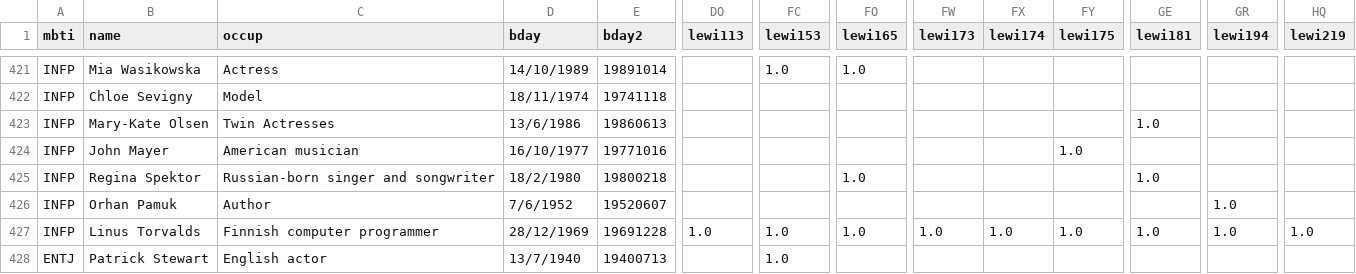
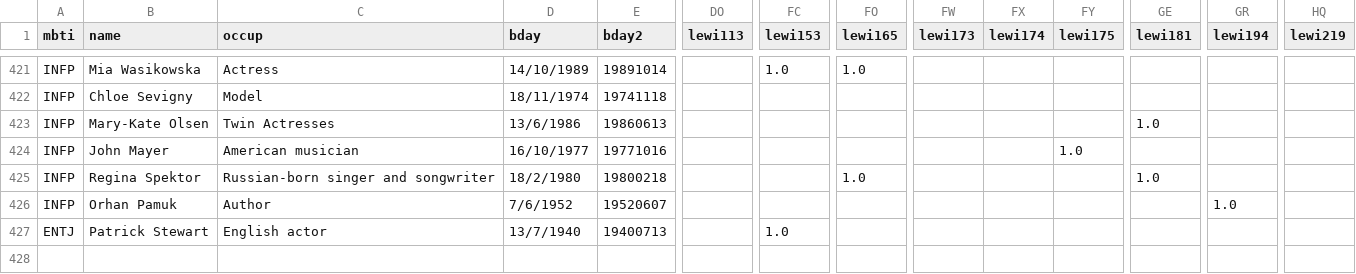
Before and after one commit to chandantiwari/mindmeld, a CSV file: data/celeb_astro_mbti.csv, drawn as a sheet; only a part is shown, gaps mark what is left out; rows hold the shown columns only; the diff names each change by its address in the sheet, - before the commit and + after, or states it on an @@ line.

```diff
--- a/data/celeb_astro_mbti.csv
+++ b/data/celeb_astro_mbti.csv
-row 427: INFP | Linus Torvalds | Finnish computer programmer | 28/12/1969 | 19691228 | 1.0 | 1.0 | 1.0 | 1.0 | 1.0 | 1.0 | 1.0 | 1.0 | 1.0
```
Also changed, not shown: 2 other files.
